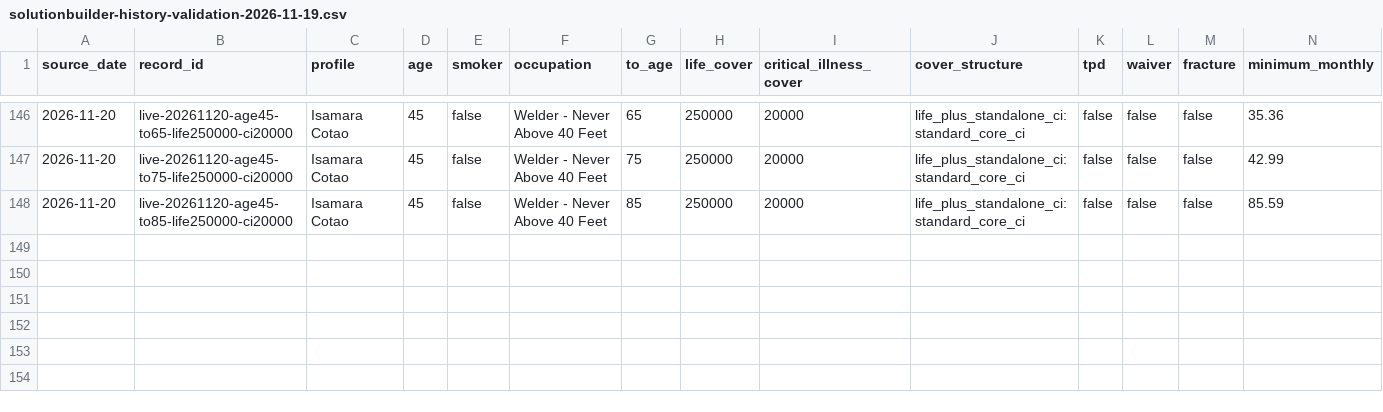
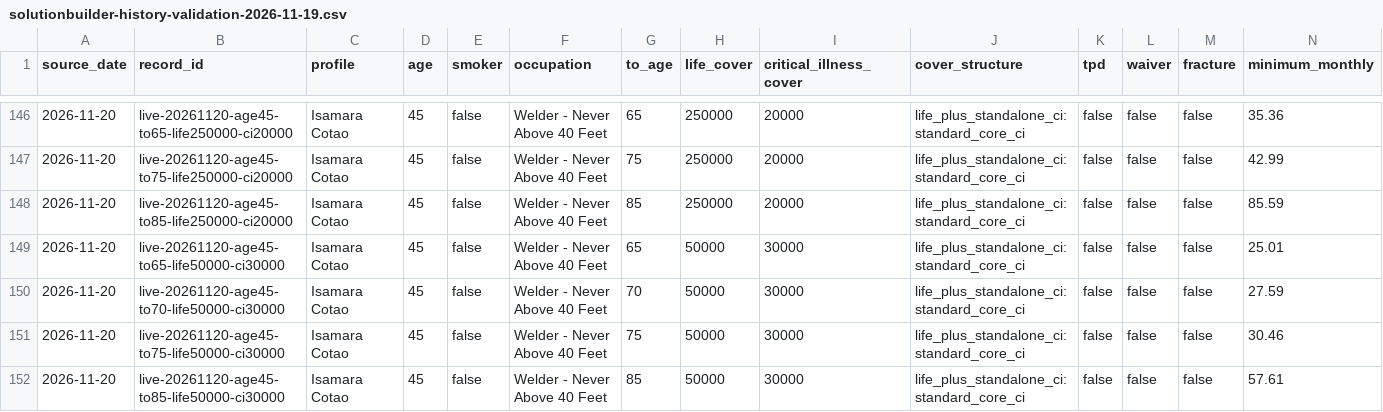
Before and after one commit to edusantospecomercial-byte/Cota-es, a CSV file: calculadora/data/solutionbuilder-history-validation-2026-11-19.csv, drawn as a sheet; only a part is shown, gaps mark what is left out; rows hold the shown columns only; the diff names each change by its address in the sheet, - before the commit and + after, or states it on an @@ line.

Commit message:
Add age 45 50k life CI30 term curve

```diff
--- a/calculadora/data/solutionbuilder-history-validation-2026-11-19.csv
+++ b/calculadora/data/solutionbuilder-history-validation-2026-11-19.csv
+row 149: 2026-11-20 | live-20261120-age45-to65-life50000-ci30000 | Isamara Cotao | 45 | false | Welder - Never Above 40 Feet | 65 | 50000 | 30000 | life_plus_standalone_ci:standard_core_ci | false | false | false | 25.01
+row 150: 2026-11-20 | live-20261120-age45-to70-life50000-ci30000 | Isamara Cotao | 45 | false | Welder - Never Above 40 Feet | 70 | 50000 | 30000 | life_plus_standalone_ci:standard_core_ci | false | false | false | 27.59
+row 151: 2026-11-20 | live-20261120-age45-to75-life50000-ci30000 | Isamara Cotao | 45 | false | Welder - Never Above 40 Feet | 75 | 50000 | 30000 | life_plus_standalone_ci:standard_core_ci | false | false | false | 30.46
+row 152: 2026-11-20 | live-20261120-age45-to85-life50000-ci30000 | Isamara Cotao | 45 | false | Welder - Never Above 40 Feet | 85 | 50000 | 30000 | life_plus_standalone_ci:standard_core_ci | false | false | false | 57.61
```
Also changed, not shown: 4 other files.
